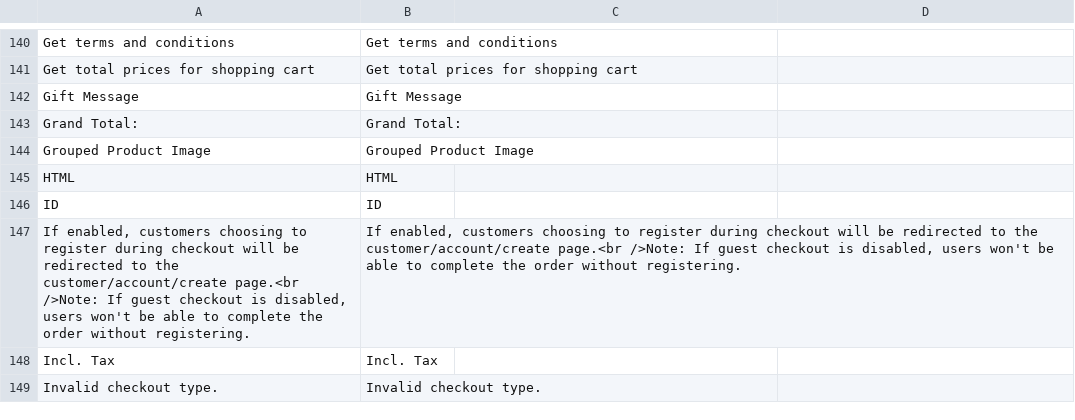
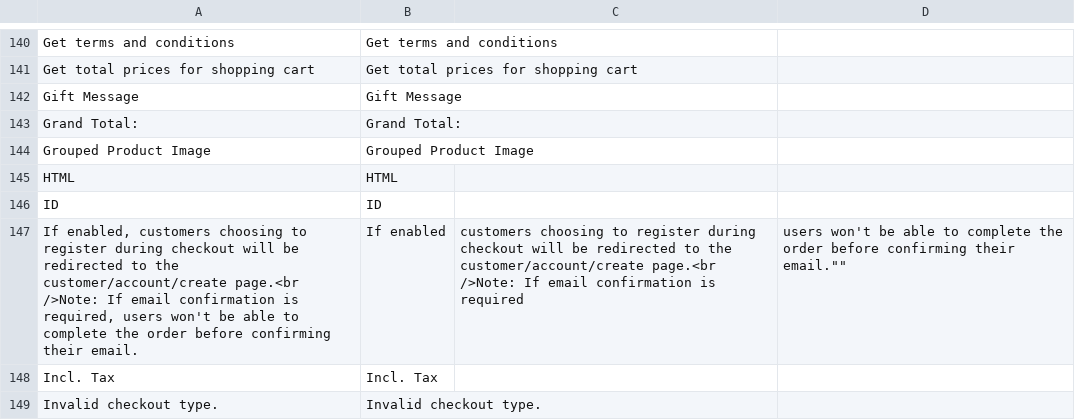
Before and after one commit to MahoCommerce/maho, a CSV file: app/locale/en_US/Mage_Checkout.csv, drawn as a sheet; only a part is shown, gaps mark what is left out; removed rows and columns are numbered as before the commit, all else as after; the diff names each change by its address in the sheet, - before the commit and + after, or states it on an @@ line.

```diff
--- a/app/locale/en_US/Mage_Checkout.csv
+++ b/app/locale/en_US/Mage_Checkout.csv
-row 147: If enabled, customers choosing to register during checkout will be redirected to the customer/account/create page.<br />Note: If guest checkout is disabled, users won't be able to complete the order without registering. | If enabled, customers choosing to register during checkout will be redirected to the customer/account/create page.<br />Note: If guest checkout is disabled, users won't be able to complete the order without registering.
+row 147: If enabled, customers choosing to register during checkout will be redirected to the customer/account/create page.<br />Note: If email confirmation is required, users won't be able to complete the order before confirming their email. | If enabled | customers choosing to register during checkout will be redirected to the customer/account/create page.<br />Note: If email confirmation is required | users won't be able to complete the order before confirming their email.""
```
Also changed, not shown: 1 other file.
